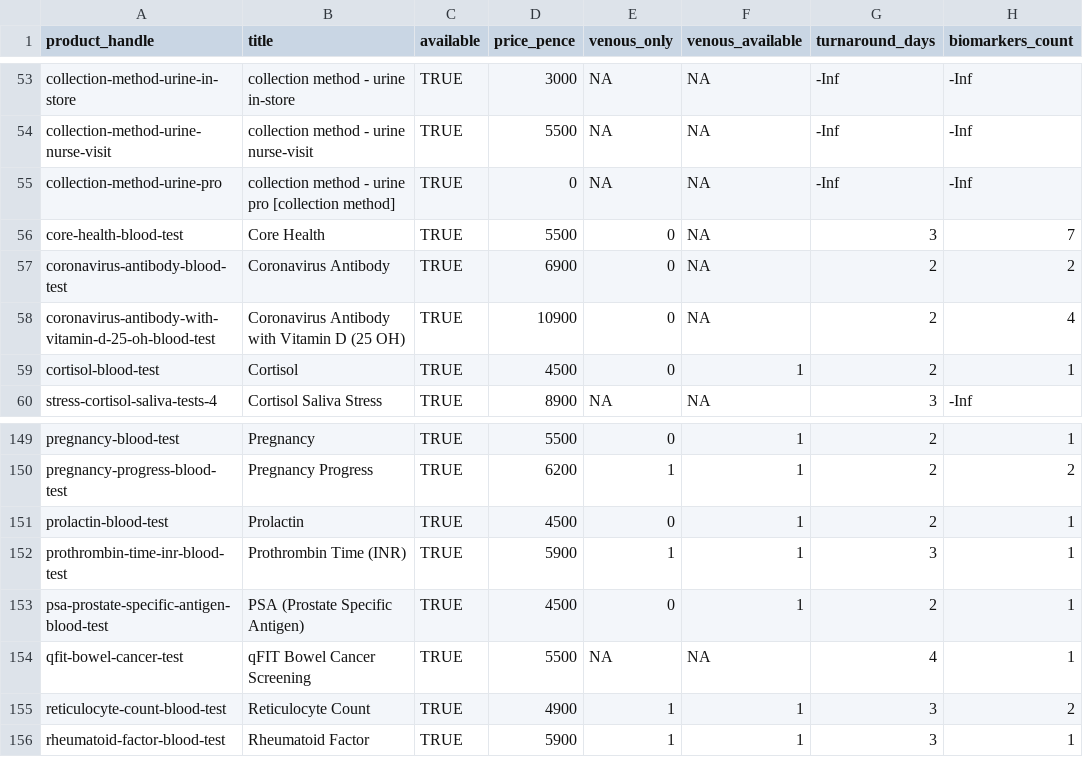
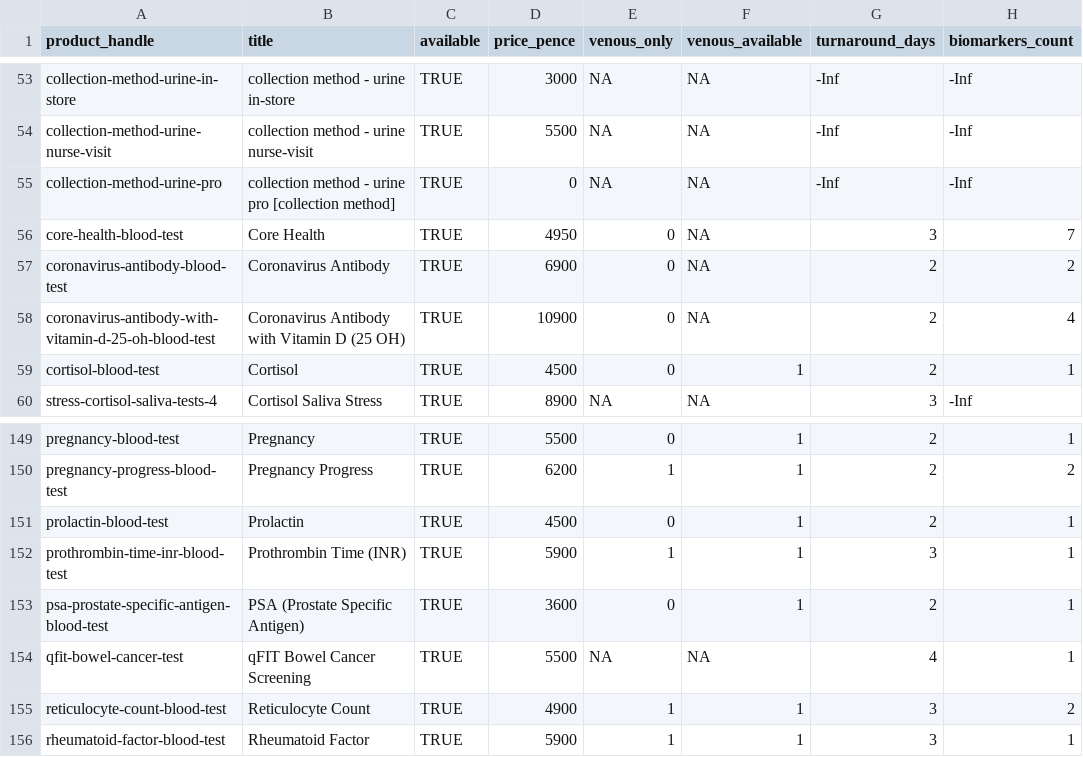
Before and after one commit to stupidpupil/medichecks_scraper, a CSV file: all_products.csv, drawn as a sheet; only a part is shown, gaps mark what is left out; the diff names each change by its address in the sheet, - before the commit and + after, or states it on an @@ line.

```diff
--- a/all_products.csv
+++ b/all_products.csv
-D56 (price_pence): 5500
+D56 (price_pence): 4950
-D153 (price_pence): 4500
+D153 (price_pence): 3600
```
Also changed, not shown: products.csv, 2 other files.
